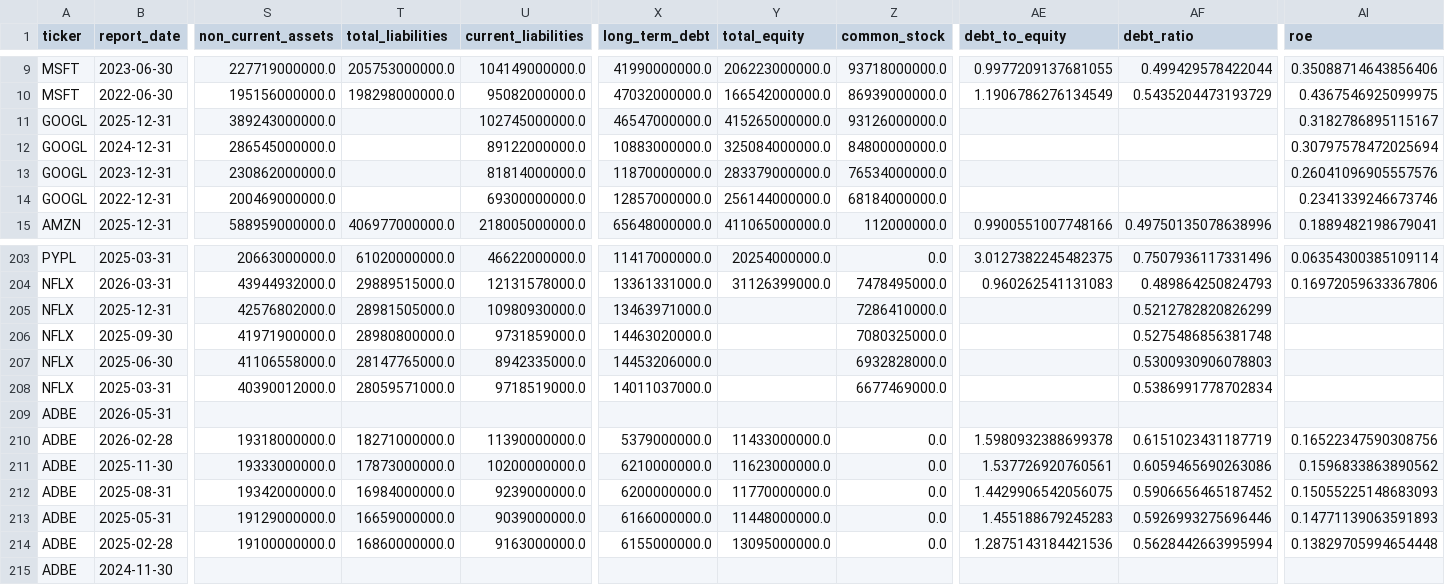
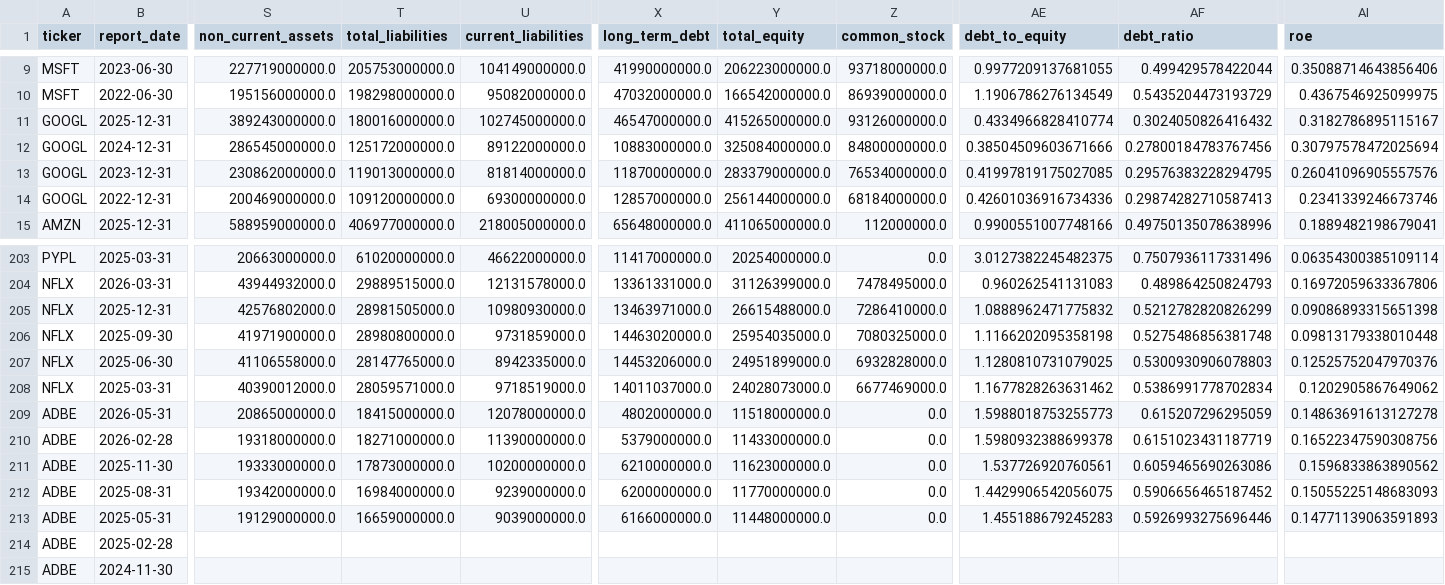
Before and after one commit to laihoangson/financial-analytic, a CSV file: data/cleaned/financial_statements.csv, drawn as a sheet; only a part is shown, gaps mark what is left out; removed rows and columns are numbered as before the commit, all else as after; rows hold the shown columns only; the diff names each change by its address in the sheet, - before the commit and + after, or states it on an @@ line.

```diff
--- a/data/cleaned/financial_statements.csv
+++ b/data/cleaned/financial_statements.csv
-T11 (total_liabilities): (empty)
+T11 (total_liabilities): 180016000000.0
-AE11 (debt_to_equity): (empty)
+AE11 (debt_to_equity): 0.4334966828410774
-AF11 (debt_ratio): (empty)
+AF11 (debt_ratio): 0.3024050826416432
-T12 (total_liabilities): (empty)
+T12 (total_liabilities): 125172000000.0
-AE12 (debt_to_equity): (empty)
+AE12 (debt_to_equity): 0.38504509603671666
-AF12 (debt_ratio): (empty)
+AF12 (debt_ratio): 0.27800184783767456
-T13 (total_liabilities): (empty)
+T13 (total_liabilities): 119013000000.0
-AE13 (debt_to_equity): (empty)
+AE13 (debt_to_equity): 0.41997819175027085
-AF13 (debt_ratio): (empty)
+AF13 (debt_ratio): 0.29576383228294795
-T14 (total_liabilities): (empty)
+T14 (total_liabilities): 109120000000.0
-AE14 (debt_to_equity): (empty)
+AE14 (debt_to_equity): 0.42601036916734336
-AF14 (debt_ratio): (empty)
+AF14 (debt_ratio): 0.29874282710587413
-Y205 (total_equity): (empty)
+Y205 (total_equity): 26615488000.0
-AE205 (debt_to_equity): (empty)
+AE205 (debt_to_equity): 1.0888962471775832
-AI205 (roe): (empty)
+AI205 (roe): 0.09086893315651398
-Y206 (total_equity): (empty)
+Y206 (total_equity): 25954035000.0
-AE206 (debt_to_equity): (empty)
+AE206 (debt_to_equity): 1.1166202095358198
-AI206 (roe): (empty)
+AI206 (roe): 0.09813179338010448
-Y207 (total_equity): (empty)
+Y207 (total_equity): 24951899000.0
-AE207 (debt_to_equity): (empty)
+AE207 (debt_to_equity): 1.1280810731079025
-AI207 (roe): (empty)
+AI207 (roe): 0.12525752047970376
-Y208 (total_equity): (empty)
+Y208 (total_equity): 24028073000.0
-AE208 (debt_to_equity): (empty)
+AE208 (debt_to_equity): 1.1677828263631462
-AI208 (roe): (empty)
+AI208 (roe): 0.1202905867649062
-row 209: ADBE | 2026-05-31
+row 209: ADBE | 2026-05-31 | 20865000000.0 | 18415000000.0 | 12078000000.0 | 4802000000.0 | 11518000000.0 | 0.0 | 1.5988018753255773 | 0.615207296295059 | 0.14863691613127278
-row 214: ADBE | 2025-02-28 | 19100000000.0 | 16860000000.0 | 9163000000.0 | 6155000000.0 | 13095000000.0 | 0.0 | 1.2875143184421536 | 0.5628442663995994 | 0.13829705994654448
+row 214: ADBE | 2025-02-28
```
Also changed, not shown: data/cleaned/companies.csv, data/raw/raw_companies.csv, 2 other files.
